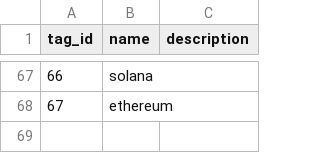
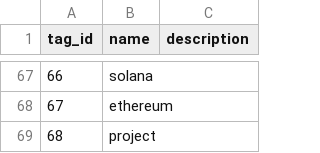
Before and after one commit to 0xPuffin/pentacle, a CSV file: data/tags.csv, drawn as a sheet; only a part is shown, gaps mark what is left out; the diff names each change by its address in the sheet, - before the commit and + after, or states it on an @@ line.

```diff
--- a/data/tags.csv
+++ b/data/tags.csv
+row 69: 68 | project
```
Also changed, not shown: data/project-no-tags.csv, data/project.csv, 2 other files.
